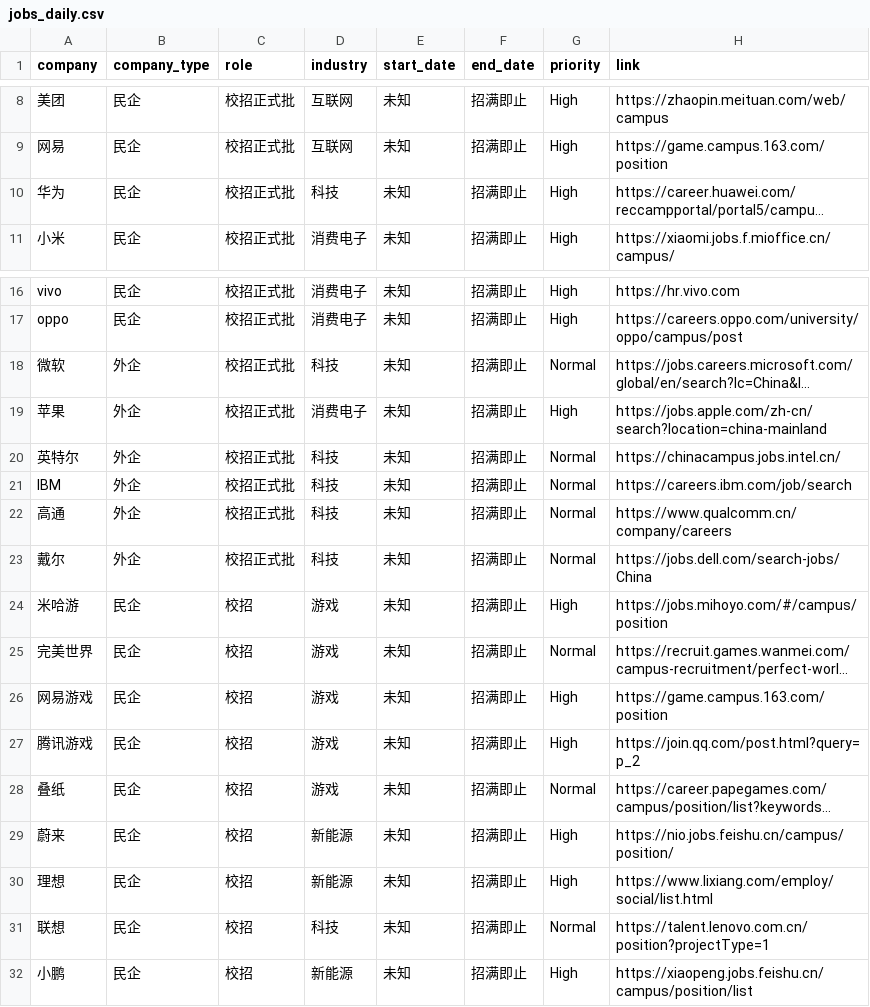
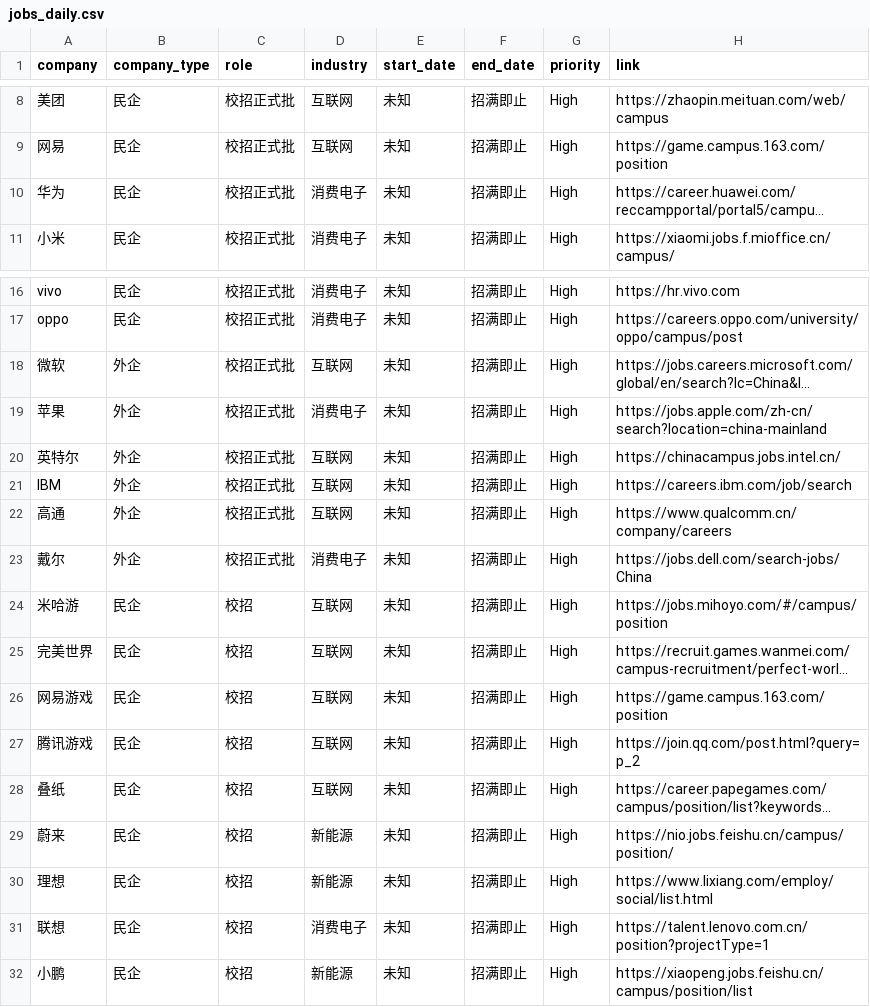
Before and after one commit to renlin414/job-scraper-dashboard, a CSV file: jobs_daily.csv, drawn as a sheet; only a part is shown, gaps mark what is left out; long unchanged cells end in …; the diff covers the shown part only; the diff names each change by its address in the sheet, - before the commit and + after, or states it on an @@ line.

```diff
--- a/jobs_daily.csv
+++ b/jobs_daily.csv
-D10 (industry): 科技
+D10 (industry): 消费电子
-D18 (industry): 科技
+D18 (industry): 互联网
-G18 (priority): Normal
+G18 (priority): High
-D20:D22 (industry): 科技
+D20:D22 (industry): 互联网
-G20:G23 (priority): Normal
+G20:G23 (priority): High
-D23 (industry): 科技
+D23 (industry): 消费电子
-D24:D28 (industry): 游戏
+D24:D28 (industry): 互联网
-G25 (priority): Normal
+G25 (priority): High
-G28 (priority): Normal
+G28 (priority): High
-D31 (industry): 科技
+D31 (industry): 消费电子
-G31 (priority): Normal
+G31 (priority): High
```
Also changed, not shown: 97 edited cells elsewhere in this file.
